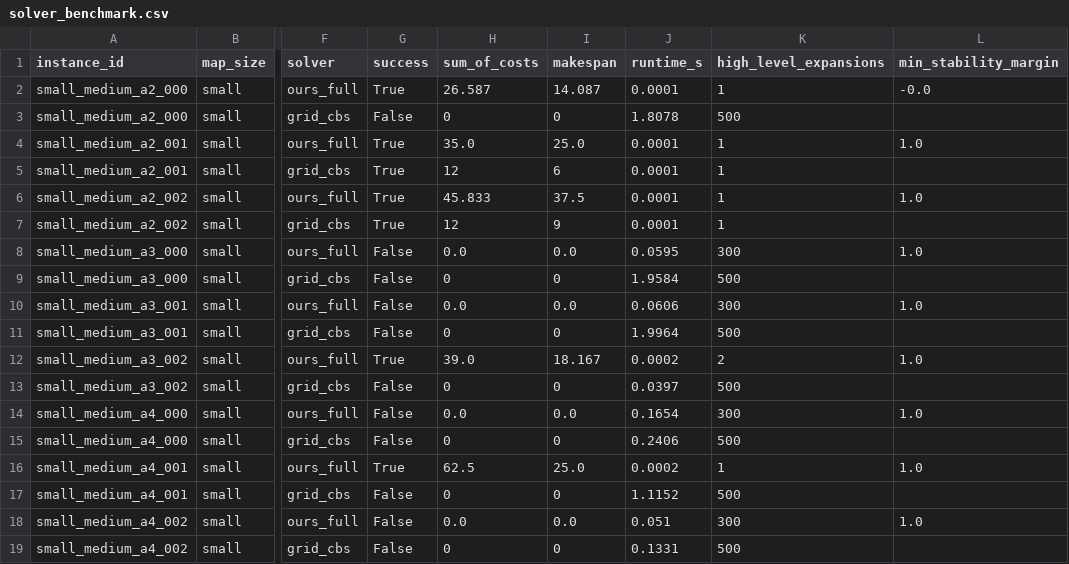
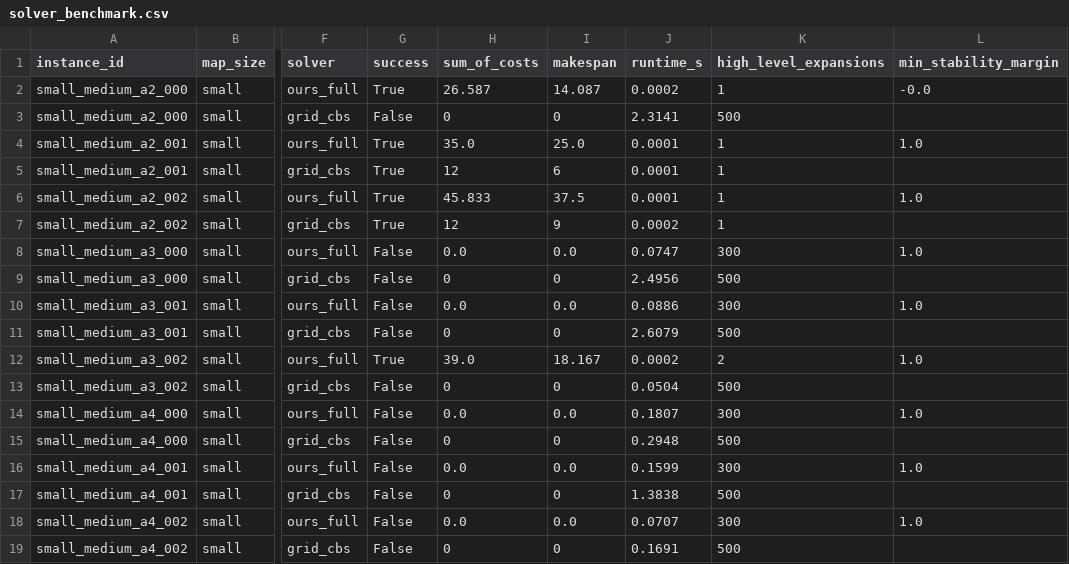
Before and after one commit to waxz/cc-code, a CSV file: mapf-curved-lanes/results/solver_benchmark.csv, drawn as a sheet; only a part is shown, gaps mark what is left out; the diff names each change by its address in the sheet, - before the commit and + after, or states it on an @@ line.

```diff
--- a/mapf-curved-lanes/results/solver_benchmark.csv
+++ b/mapf-curved-lanes/results/solver_benchmark.csv
-J2 (runtime_s): 0.0001
+J2 (runtime_s): 0.0002
-J3 (runtime_s): 1.8078
+J3 (runtime_s): 2.3141
-J7 (runtime_s): 0.0001
+J7 (runtime_s): 0.0002
-J8 (runtime_s): 0.0595
+J8 (runtime_s): 0.0747
-J9 (runtime_s): 1.9584
+J9 (runtime_s): 2.4956
-J10 (runtime_s): 0.0606
+J10 (runtime_s): 0.0886
-J11 (runtime_s): 1.9964
+J11 (runtime_s): 2.6079
-J13 (runtime_s): 0.0397
+J13 (runtime_s): 0.0504
-J14 (runtime_s): 0.1654
+J14 (runtime_s): 0.1807
-J15 (runtime_s): 0.2406
+J15 (runtime_s): 0.2948
-G16 (success): True
+G16 (success): False
-H16 (sum_of_costs): 62.5
+H16 (sum_of_costs): 0.0
-I16 (makespan): 25.0
+I16 (makespan): 0.0
-J16 (runtime_s): 0.0002
+J16 (runtime_s): 0.1599
-K16 (high_level_expansions): 1
+K16 (high_level_expansions): 300
-J17 (runtime_s): 1.1152
+J17 (runtime_s): 1.3838
-J18 (runtime_s): 0.051
+J18 (runtime_s): 0.0707
-J19 (runtime_s): 0.1331
+J19 (runtime_s): 0.1691
```
Also changed, not shown: 5 other files.
